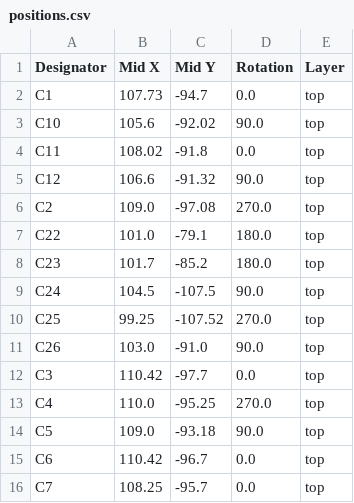
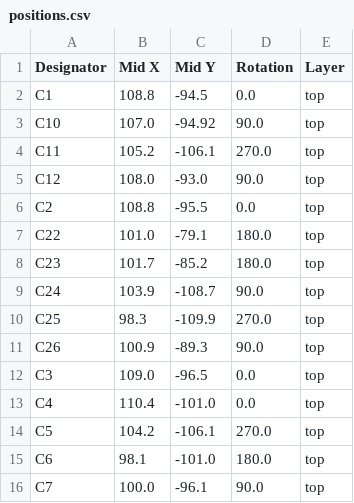
Before and after one commit to Caspia-n/RiftBoard, a CSV file: production/positions.csv, drawn as a sheet; only a part is shown; the diff covers the shown part only.

```diff
--- a/production/positions.csv
+++ b/production/positions.csv
@@ -1,16 +1,16 @@
 Designator,Mid X,Mid Y,Rotation,Layer
-C1,107.73,-94.7,0.0,top
-C10,105.6,-92.02,90.0,top
-C11,108.02,-91.8,0.0,top
-C12,106.6,-91.32,90.0,top
-C2,109.0,-97.08,270.0,top
+C1,108.8,-94.5,0.0,top
+C10,107.0,-94.92,90.0,top
+C11,105.2,-106.1,270.0,top
+C12,108.0,-93.0,90.0,top
+C2,108.8,-95.5,0.0,top
 C22,101.0,-79.1,180.0,top
 C23,101.7,-85.2,180.0,top
-C24,104.5,-107.5,90.0,top
-C25,99.25,-107.52,270.0,top
-C26,103.0,-91.0,90.0,top
-C3,110.42,-97.7,0.0,top
-C4,110.0,-95.25,270.0,top
-C5,109.0,-93.18,90.0,top
-C6,110.42,-96.7,0.0,top
-C7,108.25,-95.7,0.0,top
+C24,103.9,-108.7,90.0,top
+C25,98.3,-109.9,270.0,top
+C26,100.9,-89.3,90.0,top
+C3,109.0,-96.5,0.0,top
+C4,110.4,-101.0,0.0,top
+C5,104.2,-106.1,270.0,top
+C6,98.1,-101.0,180.0,top
+C7,100.0,-96.1,90.0,top
```
Also changed, not shown: 23 edited cells elsewhere in this file, 41 other files.
